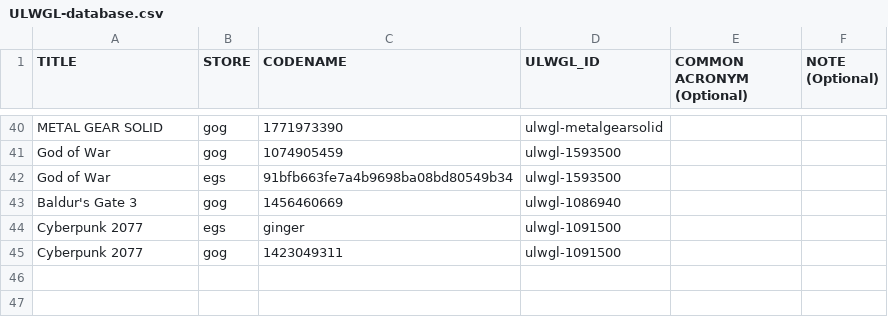
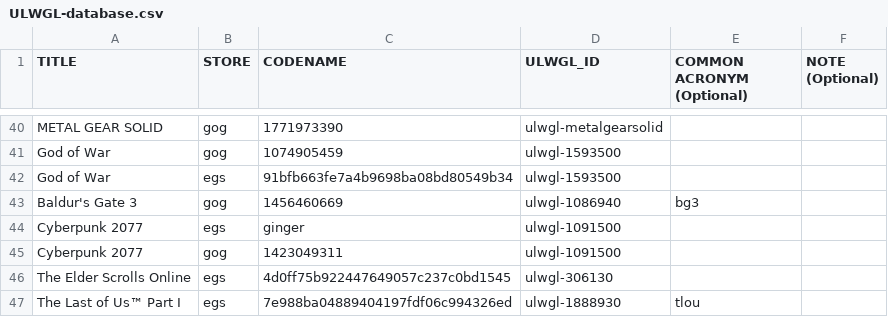
Before and after one commit to Open-Wine-Components/umu-database, a CSV file: ULWGL-database.csv, drawn as a sheet; only a part is shown, gaps mark what is left out.

Commit message:
add new entries
with those we should cover all games that apply gamedrive and amdags proton workarounds

```diff
--- a/ULWGL-database.csv
+++ b/ULWGL-database.csv
@@ -42,4 +42,6 @@ God of War,gog,1074905459,ulwgl-1593500,,
 God of War,egs,91bfb663fe7a4b9698ba08bd80549b34,ulwgl-1593500,,
-Baldur's Gate 3,gog,1456460669,ulwgl-1086940,,
+Baldur's Gate 3,gog,1456460669,ulwgl-1086940,bg3,
 Cyberpunk 2077,egs,ginger,ulwgl-1091500,,
 Cyberpunk 2077,gog,1423049311,ulwgl-1091500,,
+The Elder Scrolls Online,egs,4d0ff75b922447649057c237c0bd1545,ulwgl-306130,,
+The Last of Us™ Part I,egs,7e988ba04889404197fdf06c994326ed,ulwgl-1888930,tlou,
```
